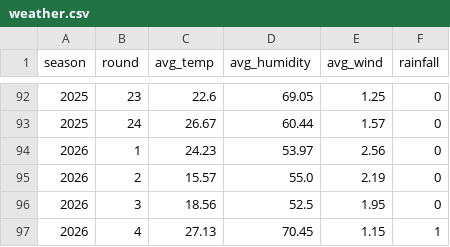
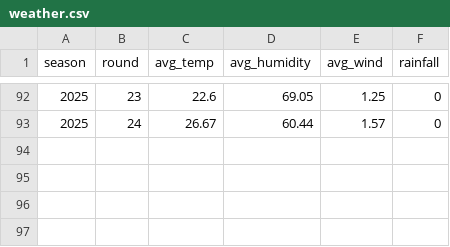
Before and after one commit to wassimFares/f1-predictor-mlops, a CSV file: data/raw/weather.csv, drawn as a sheet; only a part is shown, gaps mark what is left out.

```diff
--- a/data/raw/weather.csv
+++ b/data/raw/weather.csv
@@ -93,5 +93 @@ season,round,avg_temp,avg_humidity,avg_wind,rainfall
 2025,24,26.67,60.44,1.57,0
-2026,1,24.23,53.97,2.56,0
-2026,2,15.57,55.0,2.19,0
-2026,3,18.56,52.5,1.95,0
-2026,4,27.13,70.45,1.15,1
```
Also changed, not shown: data/processed/features.csv, data/raw/qualifying.csv, 5 other files.
